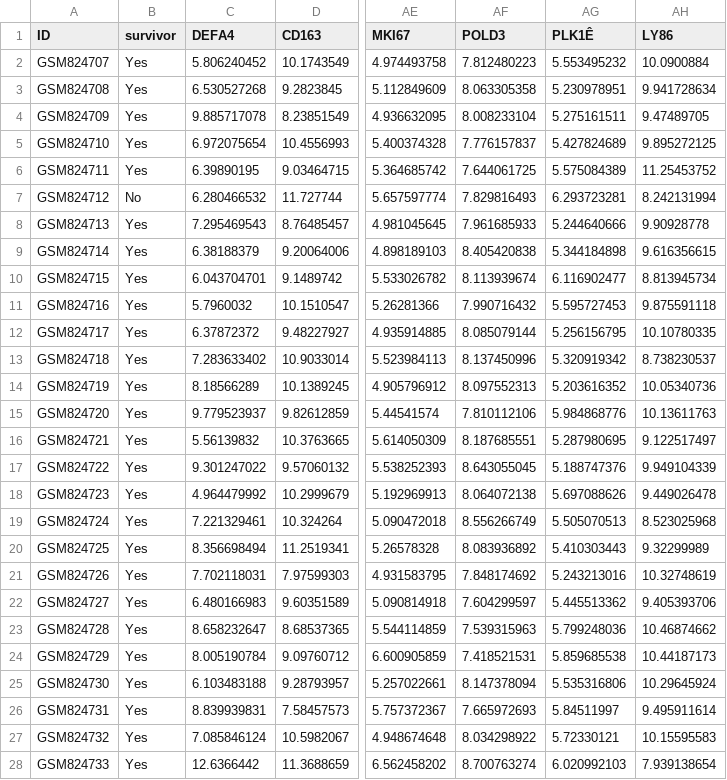
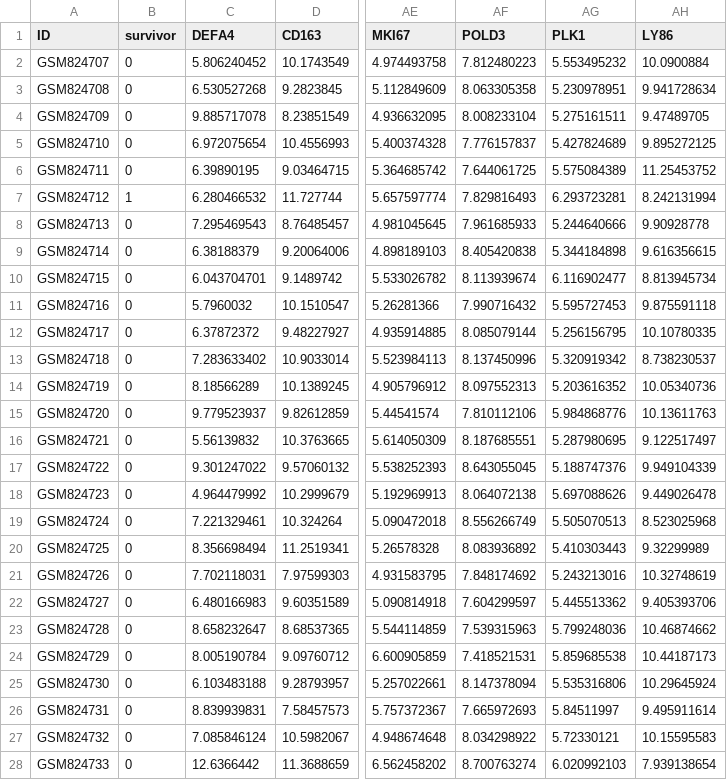
Before and after one commit to Mangul-Lab-USC/sepsis, a TSV file: summary_data/expression_data/symb_gse33341.tsv, drawn as a sheet; only a part is shown, gaps mark what is left out; the diff covers the shown part only; the diff names each change by its address in the sheet, - before the commit and + after, or states it on an @@ line.

```diff
--- a/summary_data/expression_data/symb_gse33341.tsv
+++ b/summary_data/expression_data/symb_gse33341.tsv
-AG1: PLK1Ê
+AG1: PLK1
-B2:B6 (survivor): Yes
+B2:B6 (survivor): 0
-B7 (survivor): No
+B7 (survivor): 1
-B8:B28 (survivor): Yes
+B8:B28 (survivor): 0
```
Also changed, not shown: 24 edited cells elsewhere in this file, summary_data/expression_data/symb_EMTAB4421.tsv, summary_data/expression_data/symb_gse10474.tsv, 8 other files.
